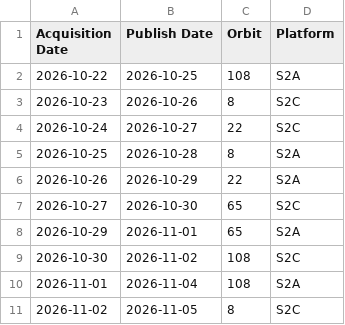
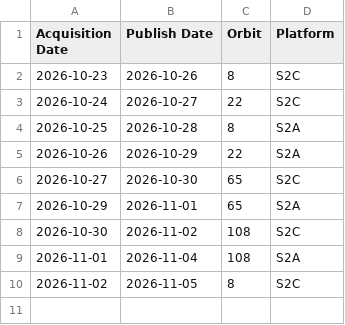
Before and after one commit to davidoesch/Sentinel-2-Acquisition-Plan-Harvesting, a CSV file: acquisitionplan.csv, drawn as a sheet; the diff names each change by its address in the sheet, - before the commit and + after, or states it on an @@ line.

Commit message:
acquisitionplan.csv push done

```diff
--- a/acquisitionplan.csv
+++ b/acquisitionplan.csv
-row 2: 2026-10-22 | 2026-10-25 | 108 | S2A
```
